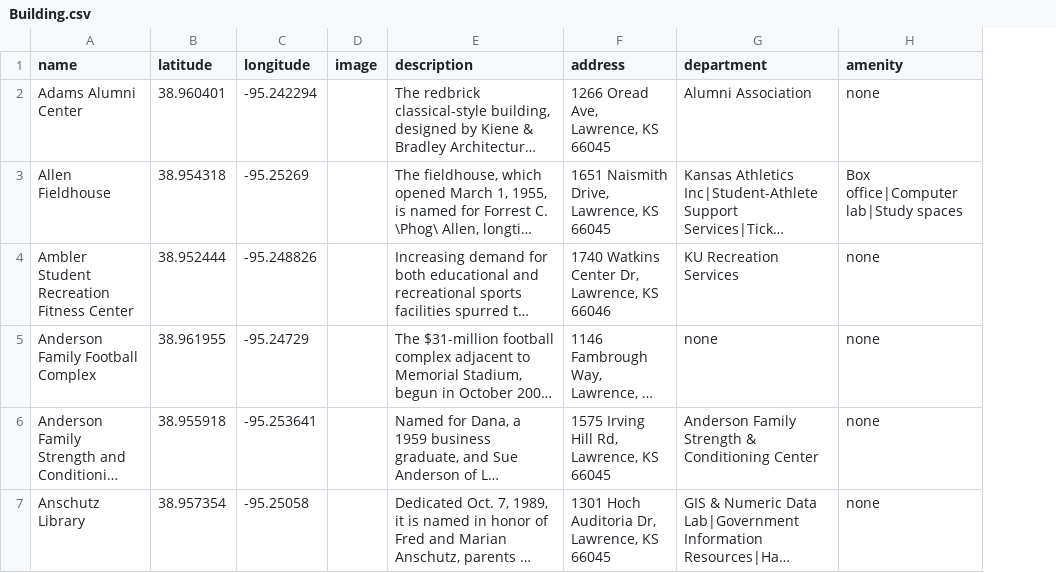
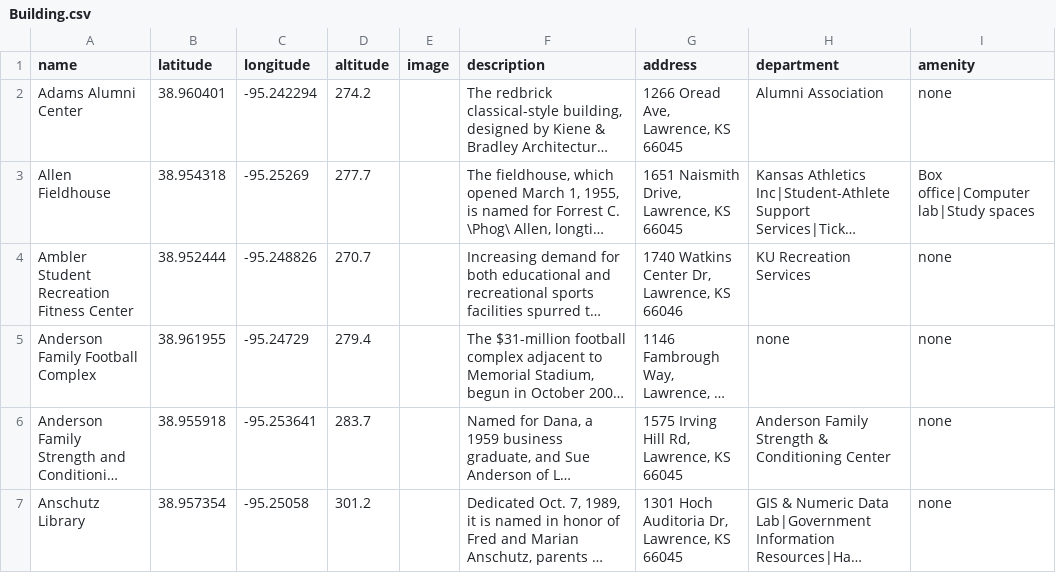
Before and after one commit to Team4ExploreKUSeniorDesign2016-2017/ExploreKUPhase2, a CSV file: db/Building.csv, drawn as a sheet; only a part is shown; long unchanged cells end in …; the diff covers the shown part only; the diff names each change by its address in the sheet, - before the commit and + after, or states it on an @@ line.

Commit message:
API, Buildings' altitude added
Added a new column for buildings altitudes.

```diff
--- a/db/Building.csv
+++ b/db/Building.csv
+column D (altitude), rows 2-7: 274.2 | 277.7 | 270.7 | 279.4 | 283.7 | 301.2
```
Also changed, not shown: 3 removed rows and 8 edited cells elsewhere in this file, 1 other file.
